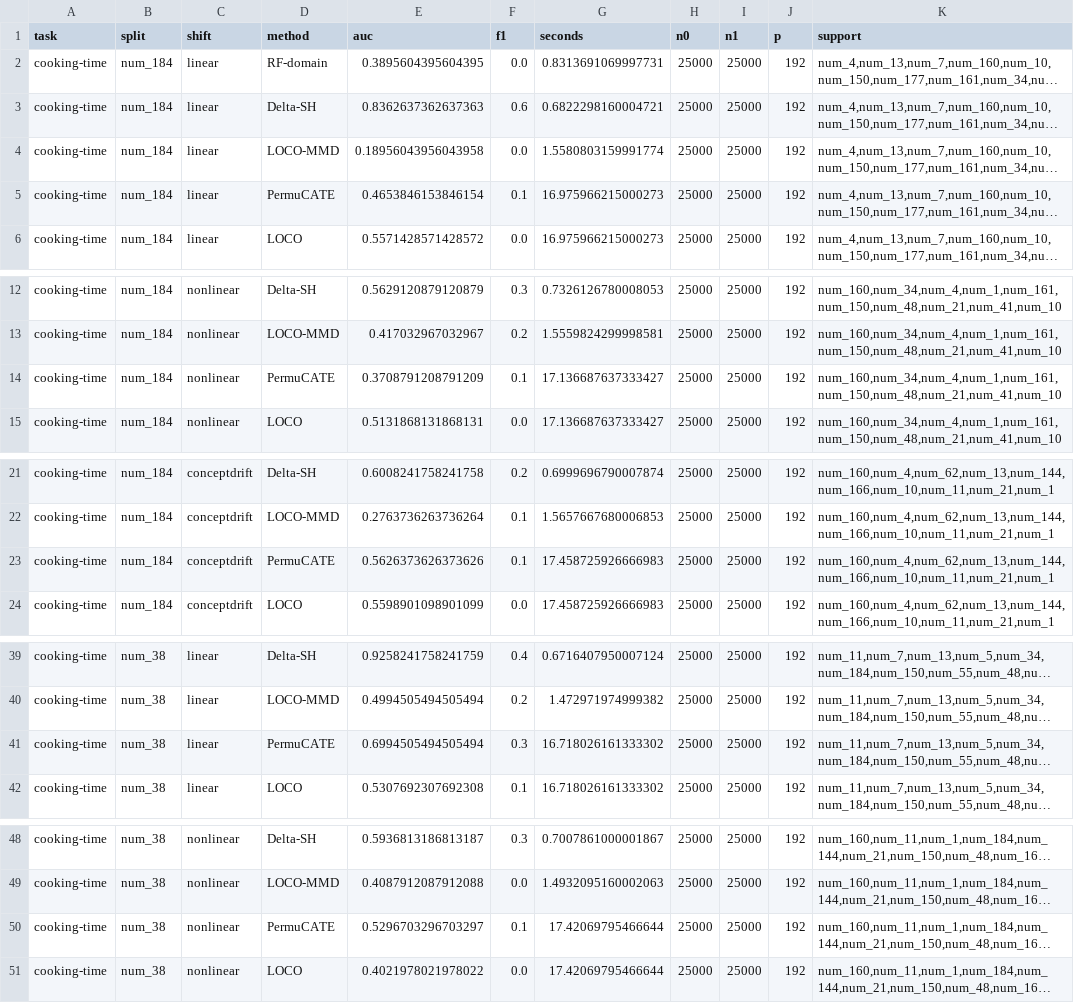
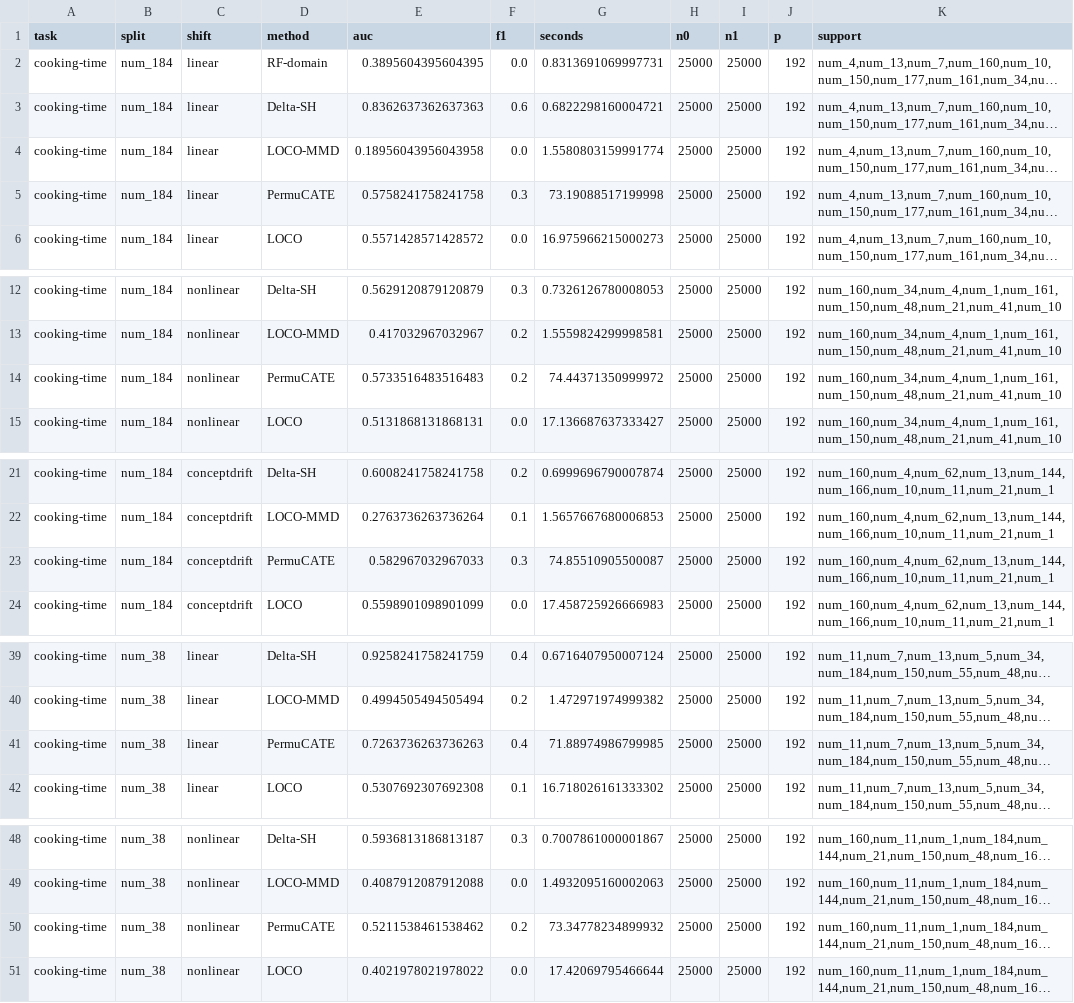
Before and after one commit to ruanhq-StatsML/SAPerm_, a CSV file: experiments/tabred_shift_benchmark/results/cell_scores.csv, drawn as a sheet; only a part is shown, gaps mark what is left out; long unchanged cells end in …; the diff covers the shown part only; the diff names each change by its address in the sheet, - before the commit and + after, or states it on an @@ line.

```diff
--- a/experiments/tabred_shift_benchmark/results/cell_scores.csv
+++ b/experiments/tabred_shift_benchmark/results/cell_scores.csv
-E5 (auc): 0.4653846153846154
+E5 (auc): 0.5758241758241758
-F5 (f1): 0.1
+F5 (f1): 0.3
-G5 (seconds): 16.975966215000273
+G5 (seconds): 73.19088517199998
-E14 (auc): 0.3708791208791209
+E14 (auc): 0.5733516483516483
-F14 (f1): 0.1
+F14 (f1): 0.2
-G14 (seconds): 17.136687637333427
+G14 (seconds): 74.44371350999972
-E23 (auc): 0.5626373626373626
+E23 (auc): 0.582967032967033
-F23 (f1): 0.1
+F23 (f1): 0.3
-G23 (seconds): 17.458725926666983
+G23 (seconds): 74.85510905500087
-E41 (auc): 0.6994505494505494
+E41 (auc): 0.7263736263736263
-F41 (f1): 0.3
+F41 (f1): 0.4
-G41 (seconds): 16.718026161333302
+G41 (seconds): 71.88974986799985
-E50 (auc): 0.5296703296703297
+E50 (auc): 0.5211538461538462
-F50 (f1): 0.1
+F50 (f1): 0.2
-G50 (seconds): 17.42069795466644
+G50 (seconds): 73.34778234899932
```
Also changed, not shown: 80 edited cells elsewhere in this file, 2 other files.
